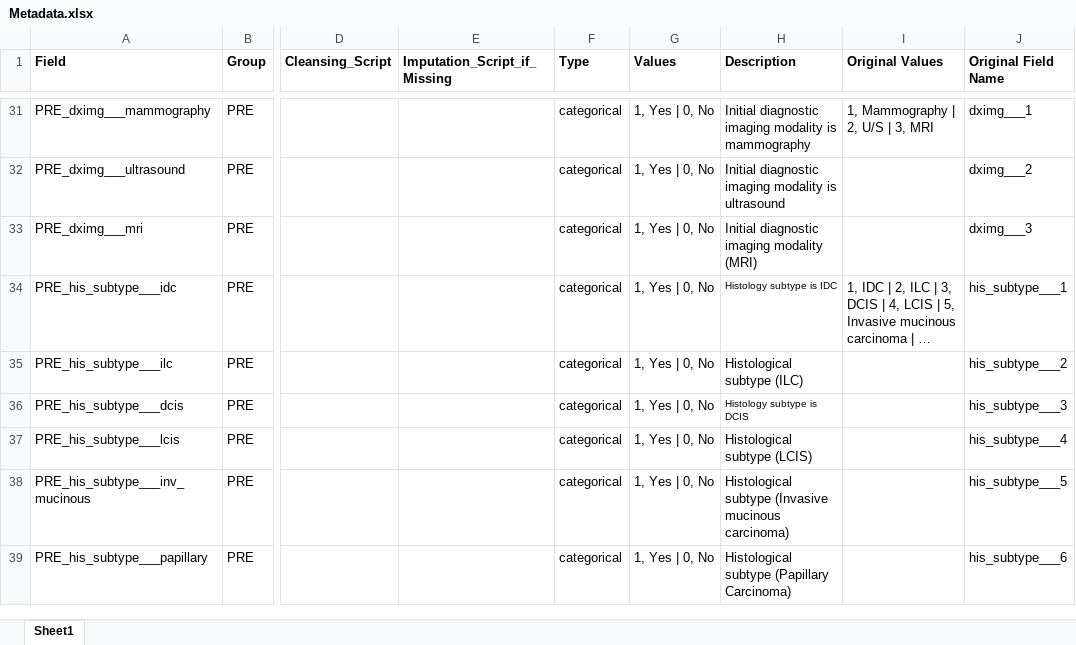
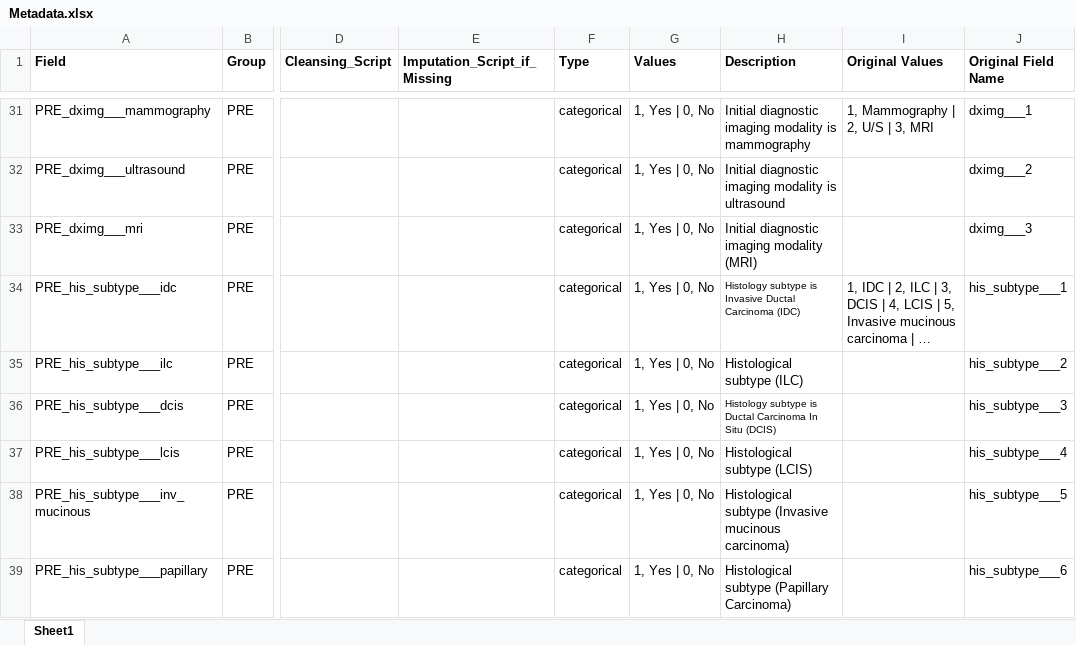
Before and after one commit to chen-yifu/iibr-pmrt-calculator, an Excel workbook: data/Metadata.xlsx, sheet Sheet1, drawn as a sheet; only a part is shown, gaps mark what is left out; long unchanged cells end in …; values as stored, in another font and other column widths than the file's, no borders; conditional formats not drawn; the diff covers the shown part only; the diff names each change by its address in the sheet, - before the commit and + after, or states it on an @@ line.

```diff
--- a/data/Metadata.xlsx (sheet Sheet1)
+++ b/data/Metadata.xlsx (sheet Sheet1)
-H34 (Description): Histology subtype is IDC
+H34 (Description): Histology subtype is Invasive Ductal Carcinoma (IDC)
-H36 (Description): Histology subtype is DCIS
+H36 (Description): Histology subtype is Ductal Carcinoma In Situ (DCIS)
```
Also changed, not shown: 4 edited cells elsewhere in this sheet, 2 other files.
